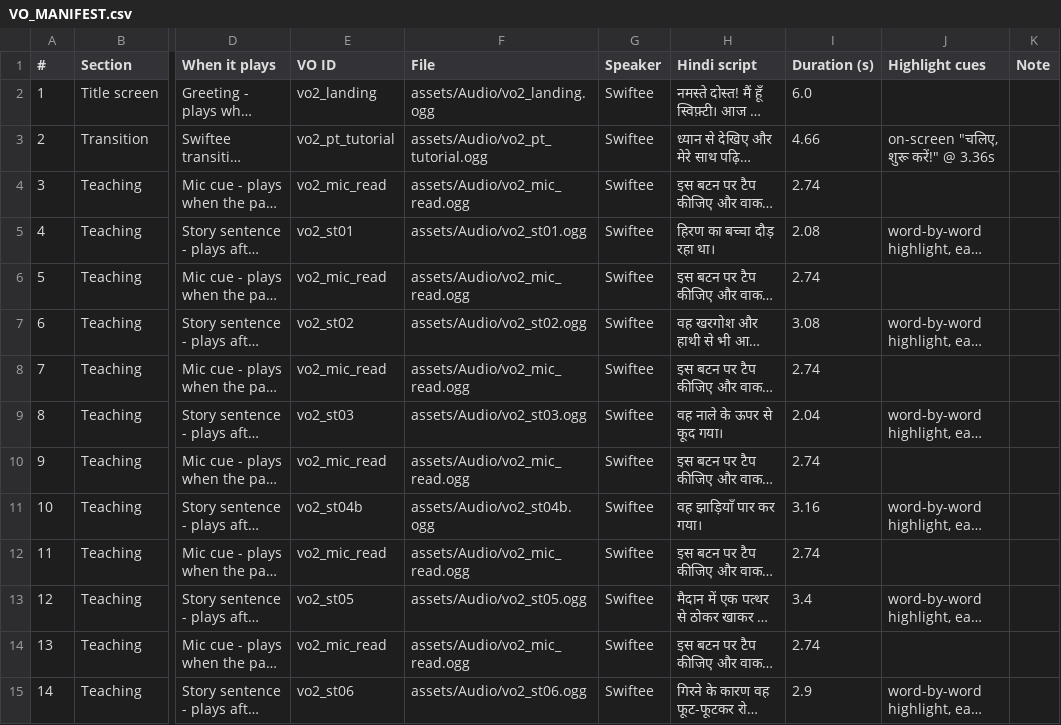
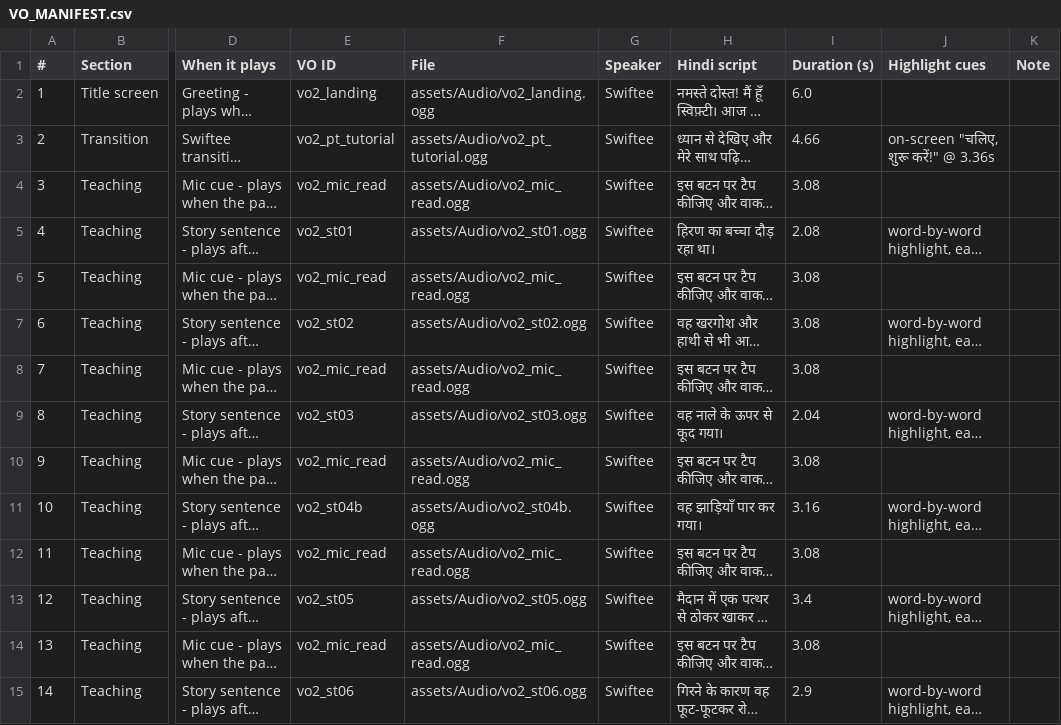
Before and after one commit to ys330573-boop/HINDI-DEAR-STOTRY, a CSV file: VO_MANIFEST.csv, drawn as a sheet; only a part is shown, gaps mark what is left out; long unchanged cells end in …; the diff covers the shown part only; the diff names each change by its address in the sheet, - before the commit and + after, or states it on an @@ line.

```diff
--- a/VO_MANIFEST.csv
+++ b/VO_MANIFEST.csv
-I4 (Duration (s)): 2.74
+I4 (Duration (s)): 3.08
-I6 (Duration (s)): 2.74
+I6 (Duration (s)): 3.08
-I8 (Duration (s)): 2.74
+I8 (Duration (s)): 3.08
-I10 (Duration (s)): 2.74
+I10 (Duration (s)): 3.08
-I12 (Duration (s)): 2.74
+I12 (Duration (s)): 3.08
-I14 (Duration (s)): 2.74
+I14 (Duration (s)): 3.08
```
Also changed, not shown: 1 added row and 12 edited cells elsewhere in this file, 9 other files.
